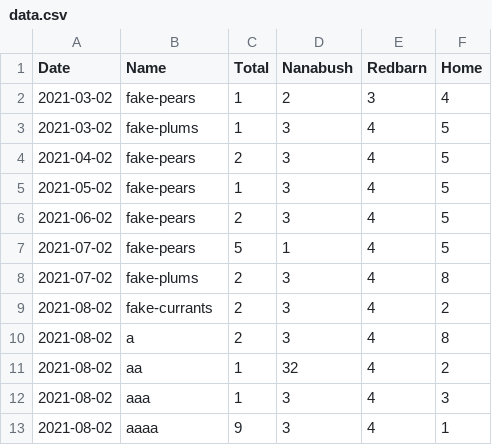
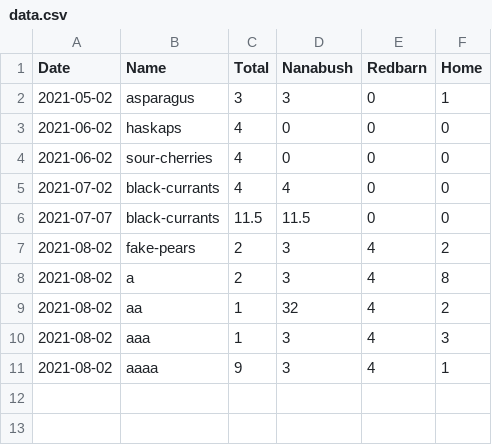
Before and after one commit to smlambert/yields, a CSV file: data.csv, drawn as a sheet.

Commit message:
Update data.csv

```diff
--- a/data.csv
+++ b/data.csv
@@ -1,10 +1,8 @@
 Date,Name,Total,Nanabush,Redbarn,Home
-"2021-03-02","fake-pears",1,2,3,4
-"2021-03-02","fake-plums",1,3,4,5
-"2021-04-02","fake-pears",2,3,4,5
-"2021-05-02","fake-pears",1,3,4,5
-"2021-06-02","fake-pears",2,3,4,5
-"2021-07-02","fake-pears",5,1,4,5
-"2021-07-02","fake-plums",2,3,4,8
-"2021-08-02","fake-currants",2,3,4,2
+"2021-05-02","asparagus",3,3,0,1
+"2021-06-02","haskaps",4,0,0,0
+"2021-06-02","sour-cherries",4,0,0,0
+"2021-07-02","black-currants",4,4,0,0
+"2021-07-07","black-currants",11.5,11.5,0,0
+"2021-08-02","fake-pears",2,3,4,2
 "2021-08-02","a",2,3,4,8
```
